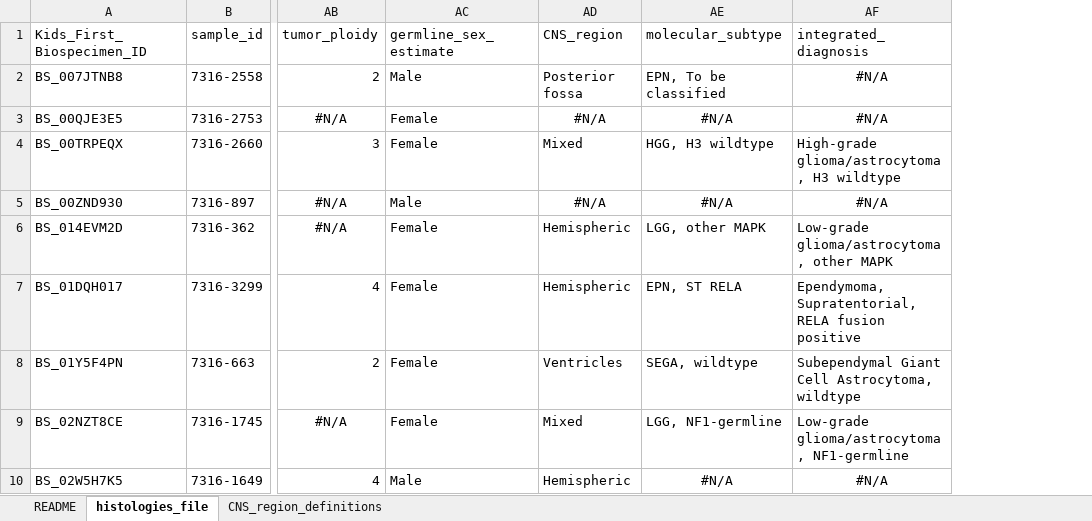
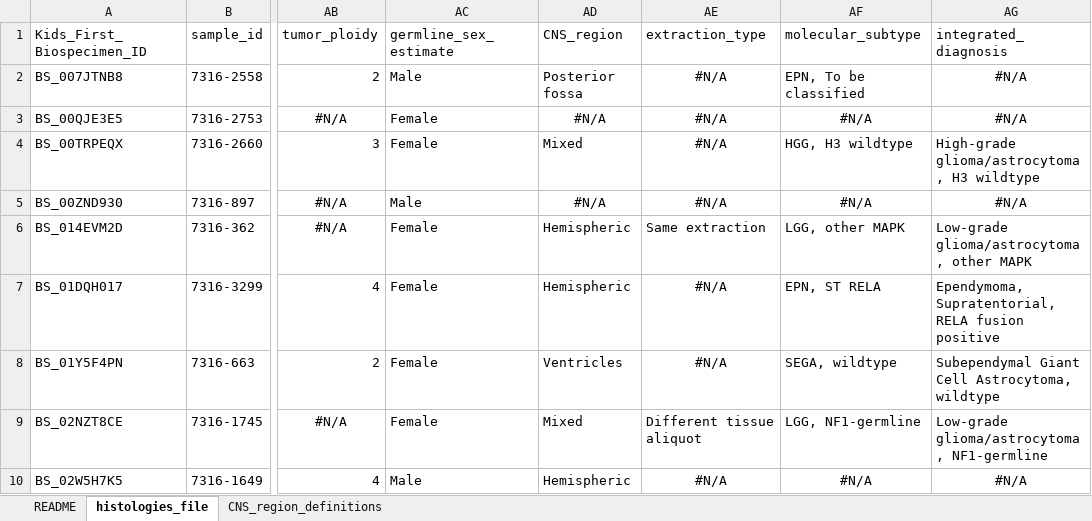
Before and after one commit to AlexsLemonade/OpenPBTA-analysis, an Excel workbook: tables/results/TableS1-histologies.xlsx, sheet histologies_file, drawn as a sheet; only a part is shown, gaps mark what is left out; values as stored, in another font and other column widths than the file's, no borders; the diff covers the shown part only; the diff names each change by its address in the sheet, - before the commit and + after, or states it on an @@ line.

Commit message:
Revision: Update Table 1 to include Patient Ns (#1643)
* Update Table 1 to include patient-level Ns

* rerun with v22

* fix table 1 headers

* update table run to release v23

Co-authored-by: Jaclyn Taroni <19534205+jaclyn-taroni@users.noreply.github.com>

```diff
--- a/tables/results/TableS1-histologies.xlsx (sheet histologies_file)
+++ b/tables/results/TableS1-histologies.xlsx (sheet histologies_file)
+column AE (extraction_type), rows 2-10: #N/A | #N/A | #N/A | #N/A | Same extraction | #N/A | #N/A | Different tissue aliquot | #N/A
```
Also changed, not shown: 16 edited cells and cell formats elsewhere in this sheet, tables/results/TableS2-DNA-results-table.xlsx, tables/results/TableS3-RNA-results-table.xlsx, 5 other files.
